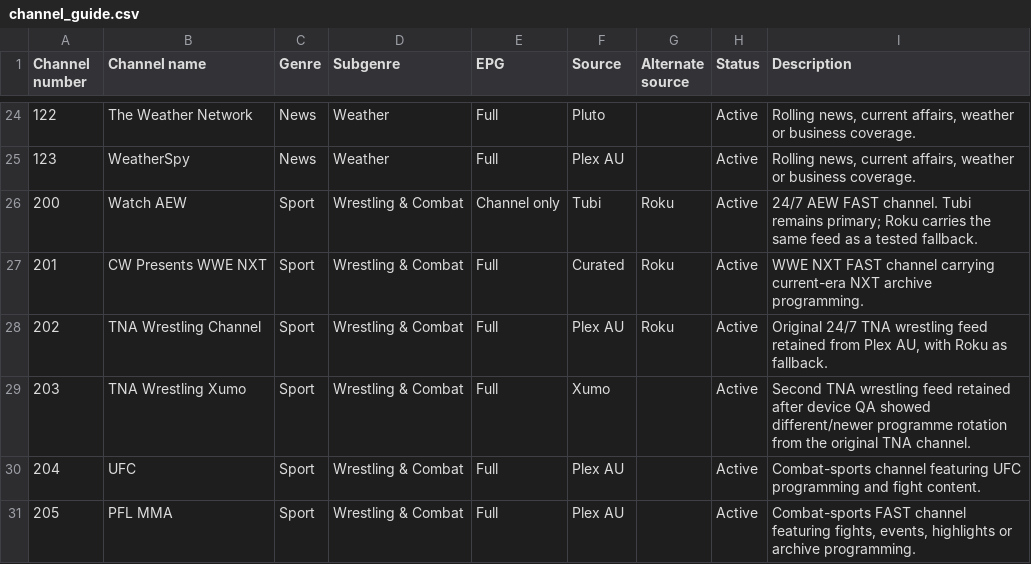
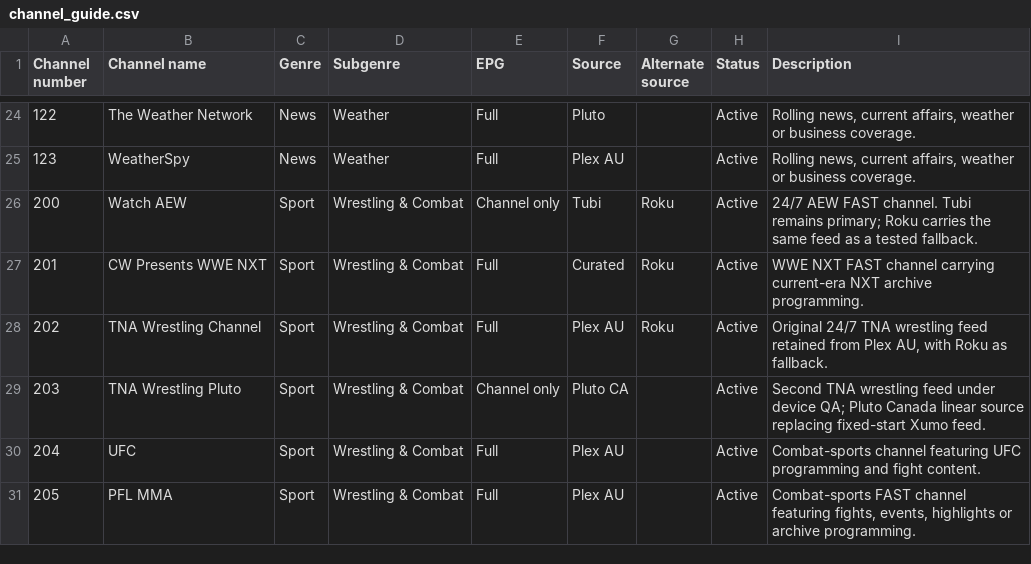
Before and after one commit to safetyblade/autv, a CSV file: channel_guide.csv, drawn as a sheet; only a part is shown, gaps mark what is left out.

Commit message:
data: trial Pluto TNA source on 203

```diff
--- a/channel_guide.csv
+++ b/channel_guide.csv
@@ -28,3 +28,3 @@ Channel number,Channel name,Genre,Subgenre,EPG,Source,Alternate source,Status,De
 202,TNA Wrestling Channel,Sport,Wrestling & Combat,Full,Plex AU,Roku,Active,"Original 24/7 TNA wrestling feed retained from Plex AU, with Roku as fallback."
-203,TNA Wrestling Xumo,Sport,Wrestling & Combat,Full,Xumo,,Active,Second TNA wrestling feed retained after device QA showed different/newer programme rotation from the original TNA channel.
+203,TNA Wrestling Pluto,Sport,Wrestling & Combat,Channel only,Pluto CA,,Active,"Second TNA wrestling feed under device QA; Pluto Canada linear source replacing fixed-start Xumo feed."
 204,UFC,Sport,Wrestling & Combat,Full,Plex AU,,Active,Combat-sports channel featuring UFC programming and fight content.
```
